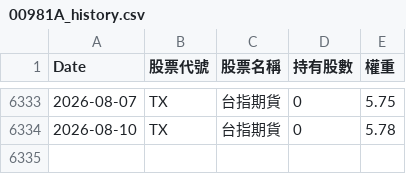
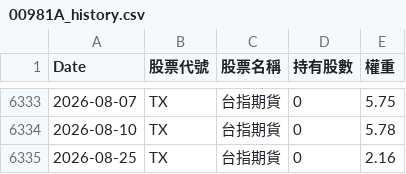
Before and after one commit to kevin5168449/etf-tracker, a CSV file: data/00981A_history.csv, drawn as a sheet; only a part is shown, gaps mark what is left out; the diff names each change by its address in the sheet, - before the commit and + after, or states it on an @@ line.

```diff
--- a/data/00981A_history.csv
+++ b/data/00981A_history.csv
+row 6335: 2026-08-25 | TX | 台指期貨 | 0 | 2.16
```
Also changed, not shown: data/00980A_history.csv, data/00991A_history.csv.
